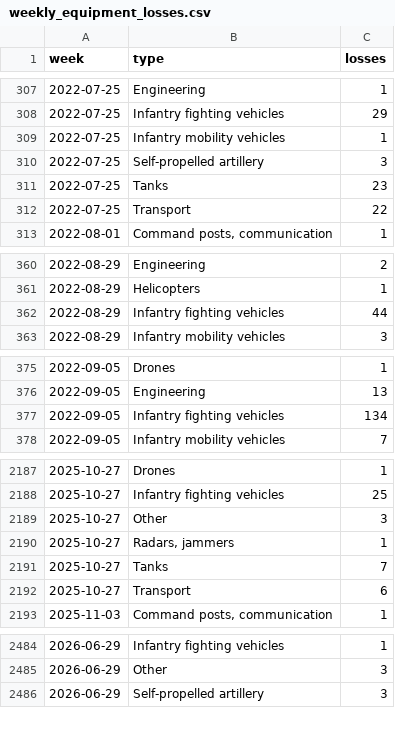
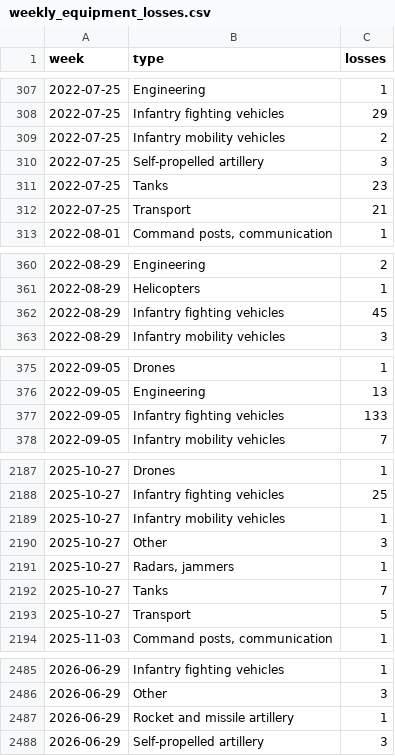
Before and after one commit to ondrejhalda/warspotting-dashboard, a CSV file: weekly_equipment_losses.csv, drawn as a sheet; only a part is shown, gaps mark what is left out; the diff covers the shown part only.

```diff
--- a/weekly_equipment_losses.csv
+++ b/weekly_equipment_losses.csv
@@ -308,6 +308,6 @@ week,type,losses
 2022-07-25,Infantry fighting vehicles,29
-2022-07-25,Infantry mobility vehicles,1
+2022-07-25,Infantry mobility vehicles,2
 2022-07-25,Self-propelled artillery,3
 2022-07-25,Tanks,23
-2022-07-25,Transport,22
+2022-07-25,Transport,21
 2022-08-01,"Command posts, communication",1
@@ -361,3 +361,3 @@ week,type,losses
 2022-08-29,Helicopters,1
-2022-08-29,Infantry fighting vehicles,44
+2022-08-29,Infantry fighting vehicles,45
 2022-08-29,Infantry mobility vehicles,3
@@ -376,3 +376,3 @@ week,type,losses
 2022-09-05,Engineering,13
-2022-09-05,Infantry fighting vehicles,134
+2022-09-05,Infantry fighting vehicles,133
 2022-09-05,Infantry mobility vehicles,7
@@ -2188,2 +2188,3 @@ week,type,losses
 2025-10-27,Infantry fighting vehicles,25
+2025-10-27,Infantry mobility vehicles,1
 2025-10-27,Other,3
@@ -2191,3 +2192,3 @@ week,type,losses
 2025-10-27,Tanks,7
-2025-10-27,Transport,6
+2025-10-27,Transport,5
 2025-11-03,"Command posts, communication",1
@@ -2485,2 +2486,3 @@ week,type,losses
 2026-06-29,Other,3
+2026-06-29,Rocket and missile artillery,1
 2026-06-29,Self-propelled artillery,3
```
Also changed, not shown: 9 edited cells elsewhere in this file, weekly_losses.csv, 5 other files.
